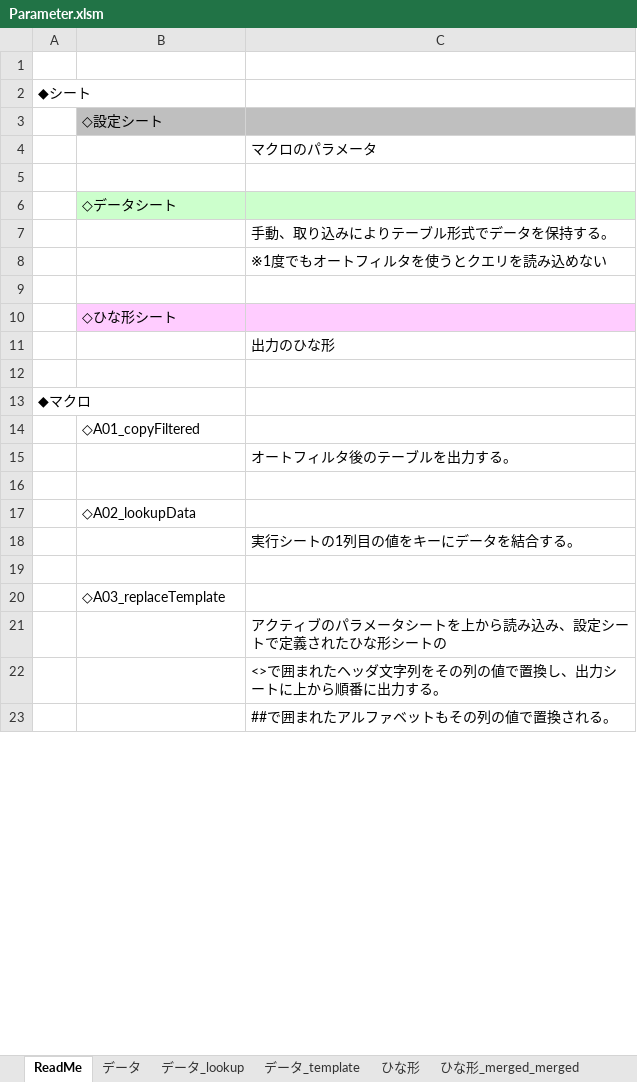
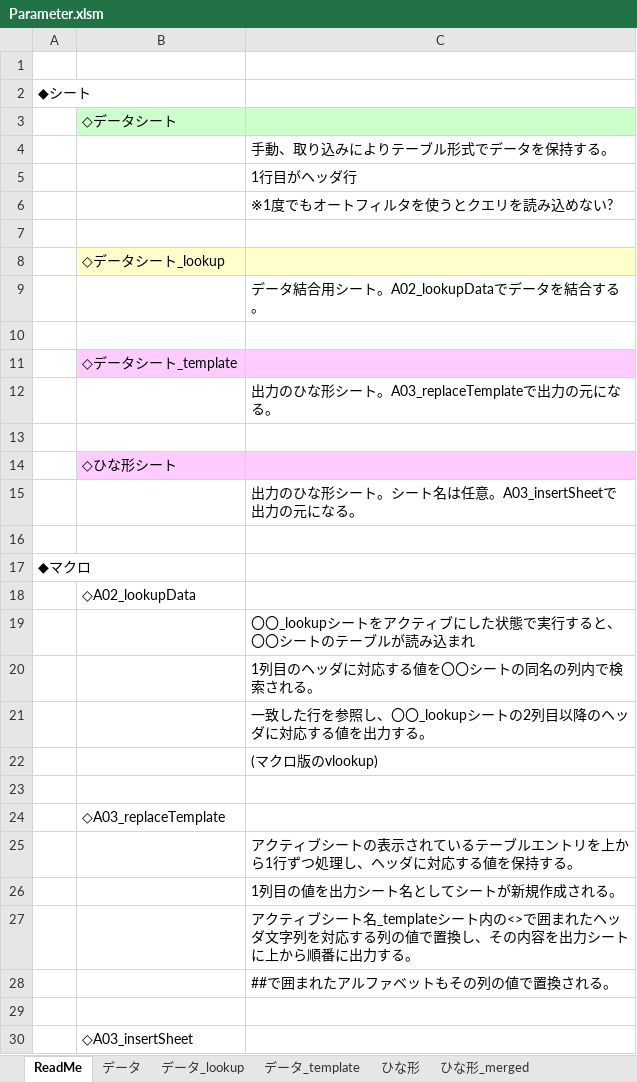
Before and after one commit to makorita/MyDB, an Excel workbook: Parameter.xlsm, sheet ReadMe, drawn as a sheet; only a part is shown; values as stored, in another font and other column widths than the file's, no borders; removed rows and columns are numbered as before the commit, all else as after; the diff covers the shown part only; the diff names each change by its address in the sheet, - before the commit and + after, or states it on an @@ line.

```diff
--- a/Parameter.xlsm (sheet ReadMe)
+++ b/Parameter.xlsm (sheet ReadMe)
-sheet tab: ひな形_merged_merged
-row 3:  | ◇設定シート
-row 4:  |  | マクロのパラメータ
-row 5: (empty)
-C5: ※1度でもオートフィルタを使うとクエリを読み込めない
+C5: 1行目がヘッダ行
+row 6:  |  | ※1度でもオートフィルタを使うとクエリを読み込めない?
+row 7: (empty)
+row 8:  | ◇データシート_lookup
+row 9:  |  | データ結合用シート。A02_lookupDataでデータを結合する。
+row 10: (empty)
+row 11:  | ◇データシート_template
+row 12:  |  | 出力のひな形シート。A03_replaceTemplateで出力の元になる。
-C15: 出力のひな形
+C15: 出力のひな形シート。シート名は任意。A03_insertSheetで出力の元になる。
-row 14:  | ◇A01_copyFiltered
-row 15:  |  | オートフィルタ後のテーブルを出力する。
-row 16: (empty)
-C19: 実行シートの1列目の値をキーにデータを結合する。
+C19: 〇〇_lookupシートをアクティブにした状態で実行すると、〇〇シートのテーブルが読み込まれ
+row 20:  |  | 1列目のヘッダに対応する値を〇〇シートの同名の列内で検索される。
+row 21:  |  | 一致した行を参照し、〇〇_lookupシートの2列目以降のヘッダに対応する値を出力する。
+row 22:  |  | (マクロ版のvlookup)
-C25: …クティブのパラメータシートを上から読み込み、設定シートで定義されたひな形シートの
+C25: …クティブシートの表示されているテーブルエントリを上から1行ずつ処理し、ヘッダに対応する値を保持する。
-C26: <>で囲まれたヘッダ文字列をその列の値で置換し、出力シートに上から順番に出力する。
+C26: 1列目の値を出力シート名としてシートが新規作成される。
+row 27:  |  | アクティブシート名_templateシート内の<>で囲まれたヘッダ文字列を対応する列の値で置換し、その内容を出力シートに上から順番に出力する。
+row 29: (empty)
+row 30:  | ◇A03_insertSheet
```
Also changed, not shown: 2 edited cells elsewhere in this sheet, sheet ひな形_merged, sheet ひな形.
